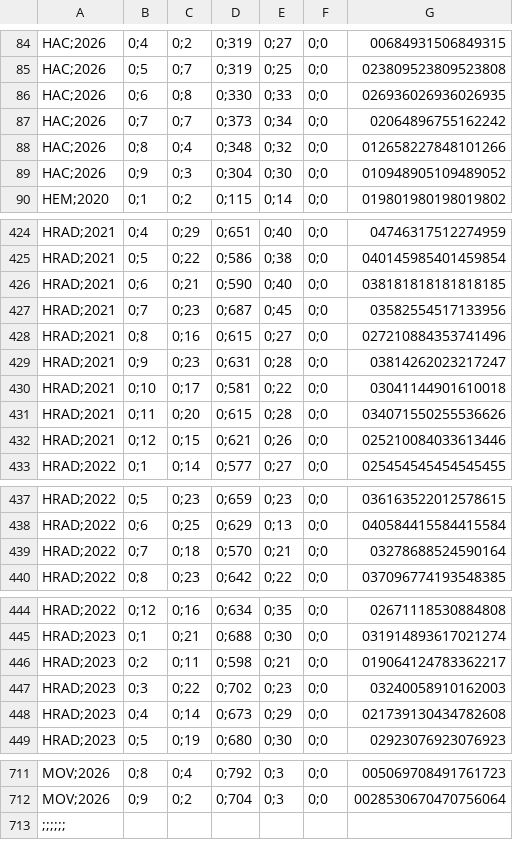
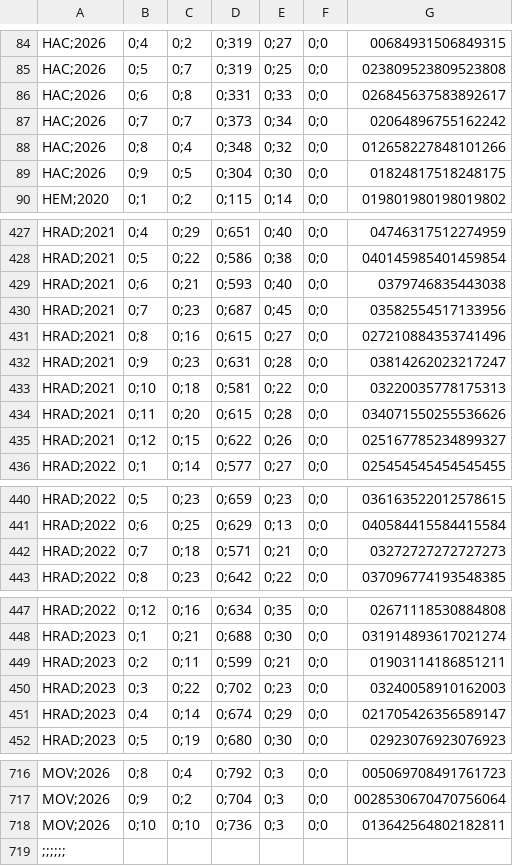
Before and after one commit to transparencia-mg/fhemig_taxa-readmissao, a CSV file: dataset/data/taxa-readmissao-2025.csv, drawn as a sheet; only a part is shown, gaps mark what is left out; the diff covers the shown part only.

```diff
--- a/dataset/data/taxa-readmissao-2025.csv
+++ b/dataset/data/taxa-readmissao-2025.csv
@@ -85,6 +85,6 @@ HAC;2026,0;4,0;2,0;319,0;27,0;0,00684931506849315
 HAC;2026,0;5,0;7,0;319,0;25,0;0,023809523809523808
-HAC;2026,0;6,0;8,0;330,0;33,0;0,026936026936026935
+HAC;2026,0;6,0;8,0;331,0;33,0;0,026845637583892617
 HAC;2026,0;7,0;7,0;373,0;34,0;0,02064896755162242
 HAC;2026,0;8,0;4,0;348,0;32,0;0,012658227848101266
-HAC;2026,0;9,0;3,0;304,0;30,0;0,010948905109489052
+HAC;2026,0;9,0;5,0;304,0;30,0;0,01824817518248175
 HEM;2020,0;1,0;2,0;115,0;14,0;0,019801980198019802
@@ -425,3 +428,3 @@ HRAD;2021,0;4,0;29,0;651,0;40,0;0,04746317512274959
 HRAD;2021,0;5,0;22,0;586,0;38,0;0,040145985401459854
-HRAD;2021,0;6,0;21,0;590,0;40,0;0,038181818181818185
+HRAD;2021,0;6,0;21,0;593,0;40,0;0,0379746835443038
 HRAD;2021,0;7,0;23,0;687,0;45,0;0,03582554517133956
@@ -429,5 +432,5 @@ HRAD;2021,0;8,0;16,0;615,0;27,0;0,027210884353741496
 HRAD;2021,0;9,0;23,0;631,0;28,0;0,03814262023217247
-HRAD;2021,0;10,0;17,0;581,0;22,0;0,03041144901610018
+HRAD;2021,0;10,0;18,0;581,0;22,0;0,03220035778175313
 HRAD;2021,0;11,0;20,0;615,0;28,0;0,034071550255536626
-HRAD;2021,0;12,0;15,0;621,0;26,0;0,025210084033613446
+HRAD;2021,0;12,0;15,0;622,0;26,0;0,025167785234899327
 HRAD;2022,0;1,0;14,0;577,0;27,0;0,025454545454545455
@@ -438,3 +441,3 @@ HRAD;2022,0;5,0;23,0;659,0;23,0;0,036163522012578615
 HRAD;2022,0;6,0;25,0;629,0;13,0;0,040584415584415584
-HRAD;2022,0;7,0;18,0;570,0;21,0;0,03278688524590164
+HRAD;2022,0;7,0;18,0;571,0;21,0;0,03272727272727273
 HRAD;2022,0;8,0;23,0;642,0;22,0;0,037096774193548385
@@ -445,5 +448,5 @@ HRAD;2022,0;12,0;16,0;634,0;35,0;0,02671118530884808
 HRAD;2023,0;1,0;21,0;688,0;30,0;0,031914893617021274
-HRAD;2023,0;2,0;11,0;598,0;21,0;0,019064124783362217
+HRAD;2023,0;2,0;11,0;599,0;21,0;0,01903114186851211
 HRAD;2023,0;3,0;22,0;702,0;23,0;0,03240058910162003
-HRAD;2023,0;4,0;14,0;673,0;29,0;0,021739130434782608
+HRAD;2023,0;4,0;14,0;674,0;29,0;0,021705426356589147
 HRAD;2023,0;5,0;19,0;680,0;30,0;0,02923076923076923
@@ -712,2 +717,3 @@ MOV;2026,0;8,0;4,0;792,0;3,0;0,005069708491761723
 MOV;2026,0;9,0;2,0;704,0;3,0;0,0028530670470756064
+MOV;2026,0;10,0;10,0;736,0;3,0;0,013642564802182811
 ;;;;;;
```
Also changed, not shown: 5 added rows and 67 edited cells elsewhere in this file.
